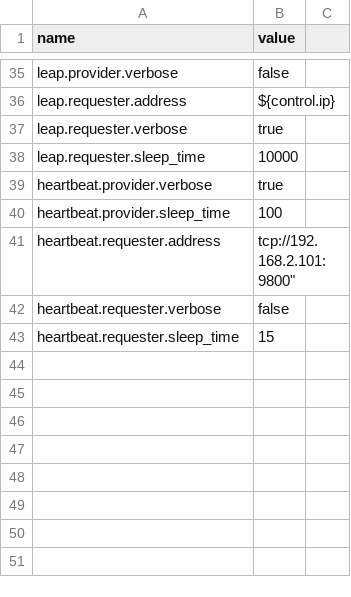
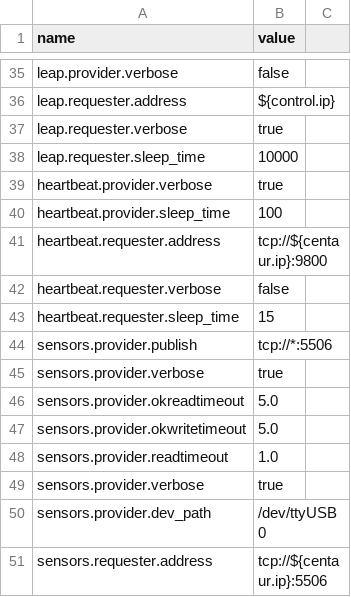
Before and after one commit to wmacevoy/grit, a CSV file: setup/config.csv, drawn as a sheet; only a part is shown, gaps mark what is left out.

Commit message:
-m sensors to body - in setup
Former-commit-id: 77c03716832f69aee08723d7c67c4c2ad30c1379

```diff
--- a/setup/config.csv
+++ b/setup/config.csv
@@ -40,4 +40,12 @@ heartbeat.provider.verbose,"true"
 heartbeat.provider.sleep_time,"100"
-heartbeat.requester.address,""tcp://192.168.2.101:9800"
+heartbeat.requester.address,"tcp://${centaur.ip}:9800"
 heartbeat.requester.verbose,"false"
 heartbeat.requester.sleep_time,"15"
+sensors.provider.publish,tcp://*:5506
+sensors.provider.verbose,"true"
+sensors.provider.okreadtimeout,5.0
+sensors.provider.okwritetimeout,5.0
+sensors.provider.readtimeout,1.0
+sensors.provider.verbose,"true"
+sensors.provider.dev_path,"/dev/ttyUSB0"
+sensors.requester.address,tcp://${centaur.ip}:5506
```
